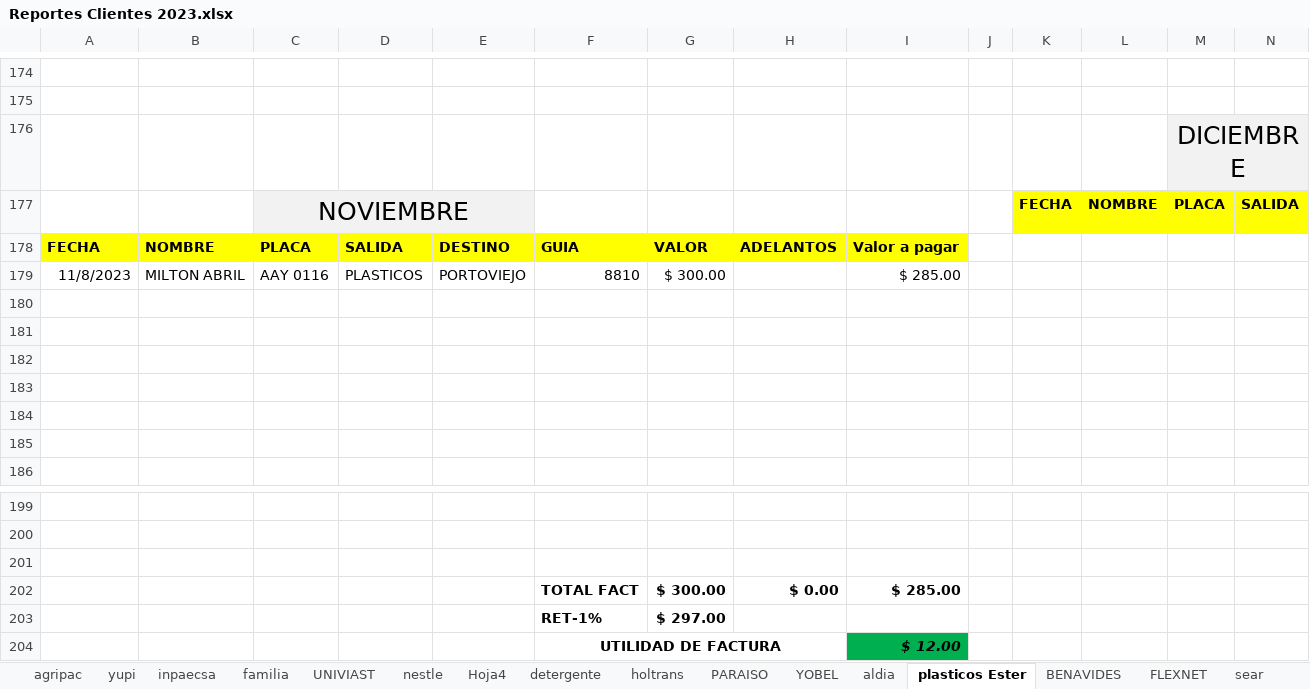
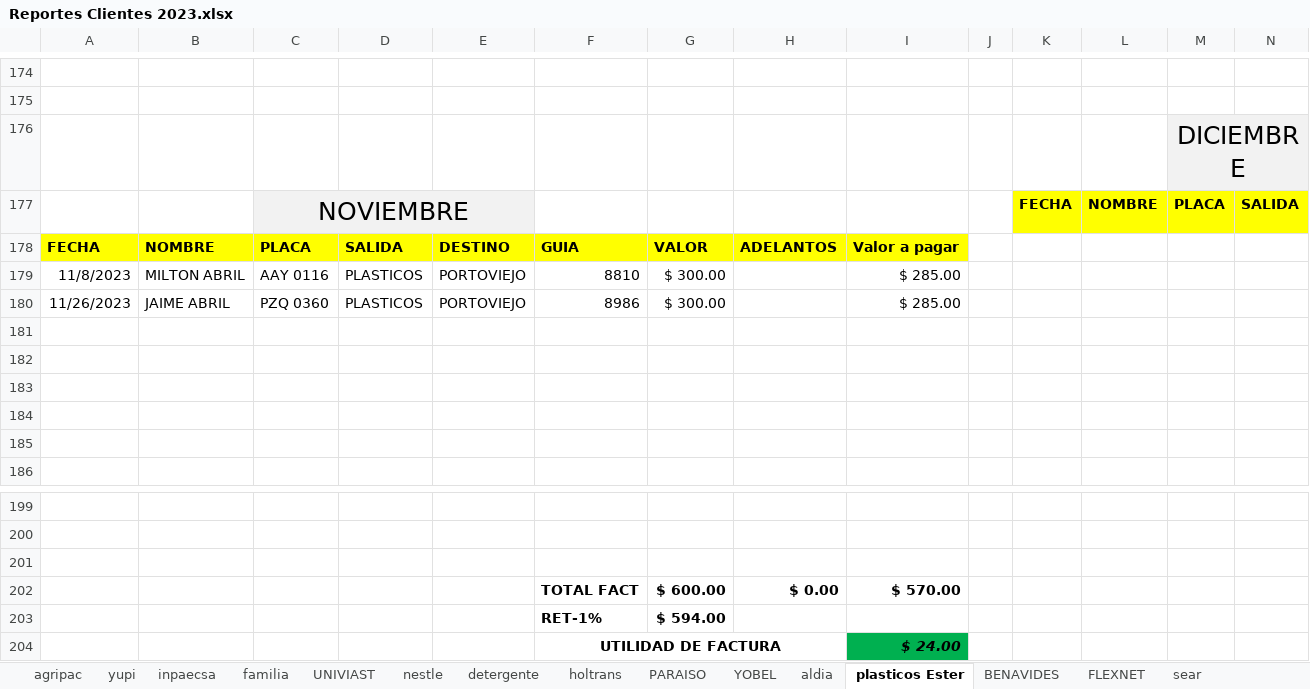
Before and after one commit to ABRILTRANS/OFICINA, an Excel workbook: DOC 2023/Reportes Clientes 2023.xlsx, sheet plasticos Ester, drawn as a sheet; only a part is shown, gaps mark what is left out; values as stored, in another font and other column widths than the file's, no borders; rows hold the shown columns only; the diff names each change by its address in the sheet, - before the commit and + after, or states it on an @@ line.

```diff
--- a/DOC 2023/Reportes Clientes 2023.xlsx (sheet plasticos Ester)
+++ b/DOC 2023/Reportes Clientes 2023.xlsx (sheet plasticos Ester)
-sheet tab: Hoja4
-row 180: (empty)
+row 180: 11/26/2023 | JAIME ABRIL | PZQ 0360 | PLASTICOS | PORTOVIEJO | 8986 | $ 300.00 |  | $ 285.00
-G202: $ 300.00
+G202: $ 600.00
-I202: $ 285.00
+I202: $ 570.00
-G203: $ 297.00
+G203: $ 594.00
-I204: $ 12.00
+I204: $ 24.00
```
Also changed, not shown: sheet nestle, sheet BENAVIDES, sheet OTROS CLIENTES 2..
